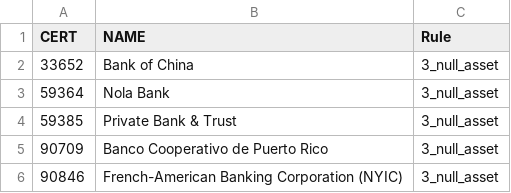
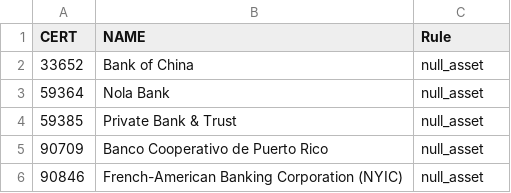
Before and after one commit to Ixphor/DSS150P_Project_Epsilon, a CSV file: outputs/validation/fdic_flagged_records.csv, drawn as a sheet.

```diff
--- a/outputs/validation/fdic_flagged_records.csv
+++ b/outputs/validation/fdic_flagged_records.csv
@@ -1,6 +1,6 @@
 CERT,NAME,Rule
-33652,Bank of China,3_null_asset
-59364,Nola Bank,3_null_asset
-59385,Private Bank & Trust,3_null_asset
-90709,Banco Cooperativo de Puerto Rico,3_null_asset
-90846,French-American Banking Corporation (NYIC),3_null_asset
+33652,Bank of China,null_asset
+59364,Nola Bank,null_asset
+59385,Private Bank & Trust,null_asset
+90709,Banco Cooperativo de Puerto Rico,null_asset
+90846,French-American Banking Corporation (NYIC),null_asset
```
Also changed, not shown: outputs/validation/fdic_validation_report.csv, 43 other files.
